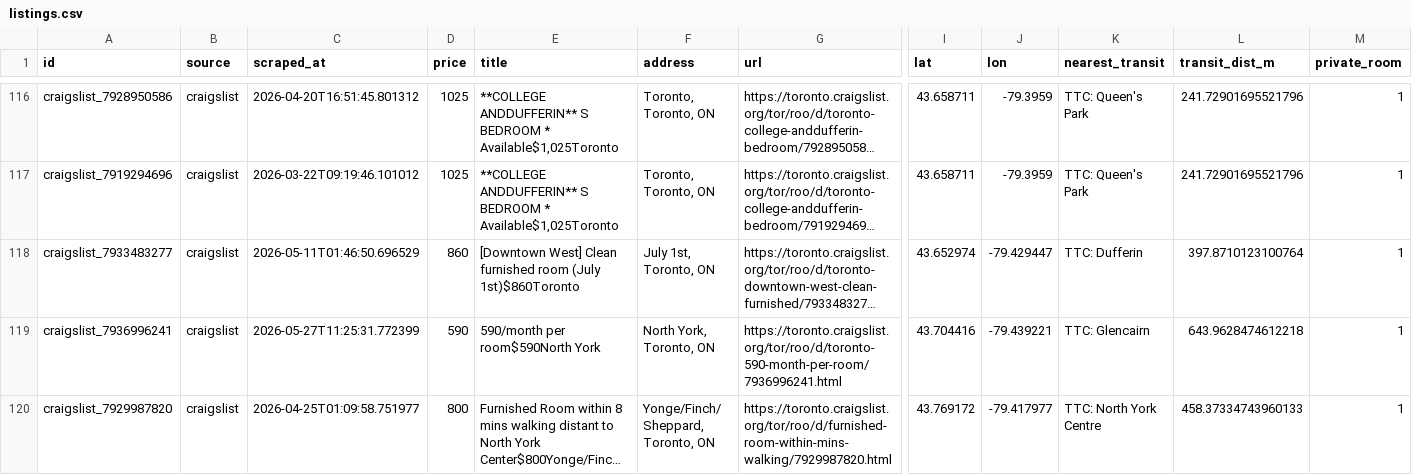
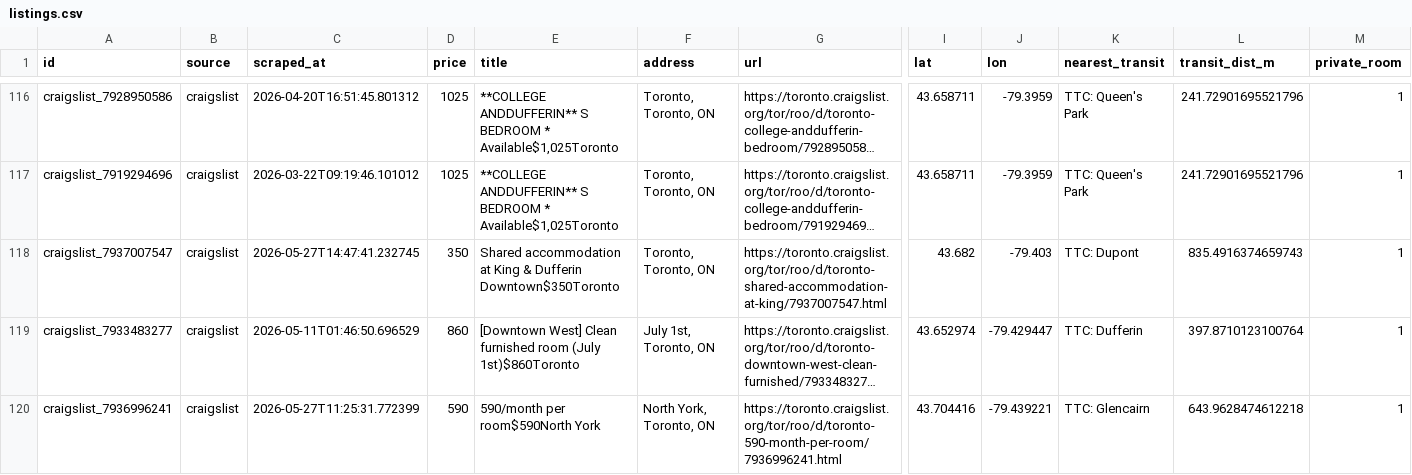
Before and after one commit to ons96/toronto-rental-agent, a CSV file: data/listings.csv, drawn as a sheet; only a part is shown, gaps mark what is left out; the shorter side is filled out with more unchanged rows; long unchanged cells end in …; rows hold the shown columns only; the diff names each change by its address in the sheet, - before the commit and + after, or states it on an @@ line.

```diff
--- a/data/listings.csv
+++ b/data/listings.csv
+row 118: craigslist_7937007547 | craigslist | 2026-05-27T14:47:41.232745 | 350 | Shared accommodation at King & Dufferin Downtown$350Toronto | Toronto, Toronto, ON | https://toronto.craigslist.org/tor/roo/d/toronto-shared-accommodation-at-king/7937007547.html | 43.682 | -79.403 | TTC: Dupont | 835.4916374659743 | 1
```
